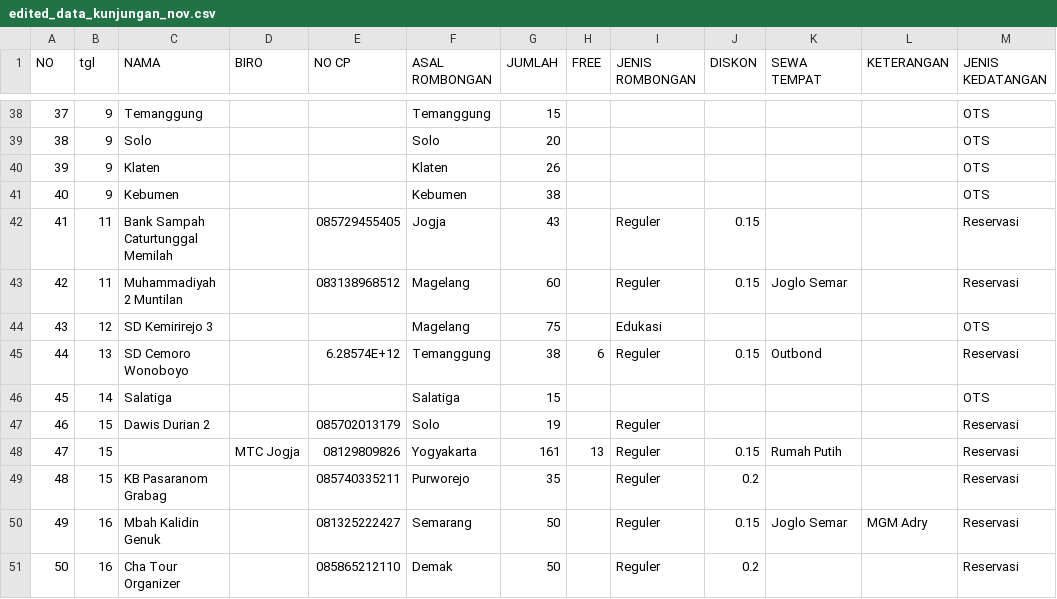
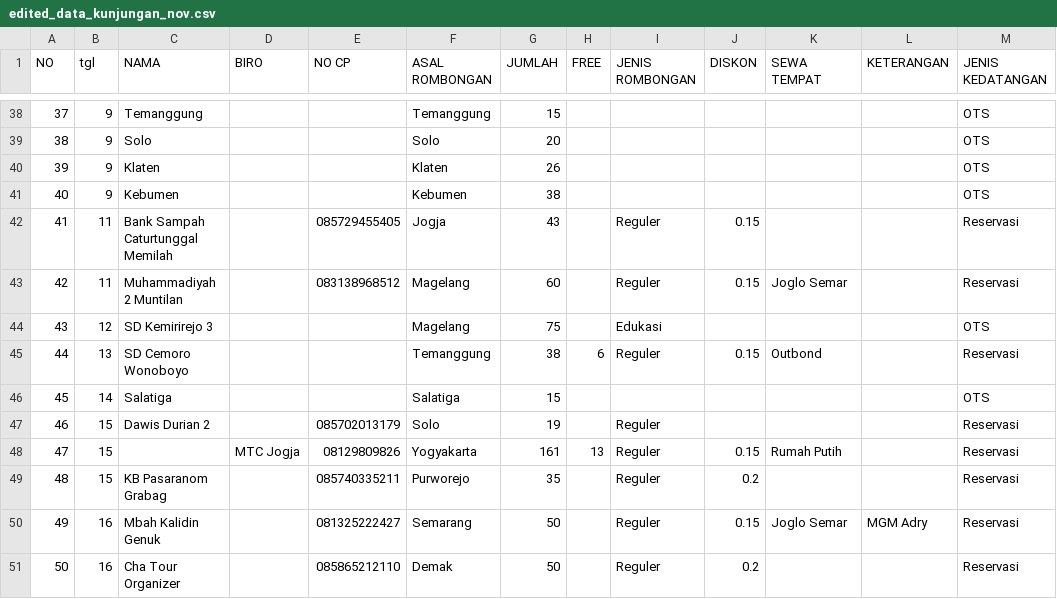
Before and after one commit to HanifAtmaji/Analisis-Data-Marketing, a CSV file: edited_data_kunjungan_nov.csv, drawn as a sheet; only a part is shown, gaps mark what is left out.

Commit message:
Update edited_data_kunjungan_nov.csv

```diff
--- a/edited_data_kunjungan_nov.csv
+++ b/edited_data_kunjungan_nov.csv
@@ -44,3 +44,3 @@ NO,tgl,NAMA ,BIRO,NO CP,ASAL ROMBONGAN ,JUMLAH ,FREE,JENIS ROMBONGAN,DISKON,SEWA
 43,12,SD Kemirirejo 3,,,Magelang,75,,Edukasi,,,,OTS
-44,13,SD Cemoro Wonoboyo,,6.28574E+12,Temanggung,38,6,Reguler,0.15,Outbond,,Reservasi
+44,13,SD Cemoro Wonoboyo,,,Temanggung,38,6,Reguler,0.15,Outbond,,Reservasi
 45,14,Salatiga,,,Salatiga,15,,,,,,OTS
```
